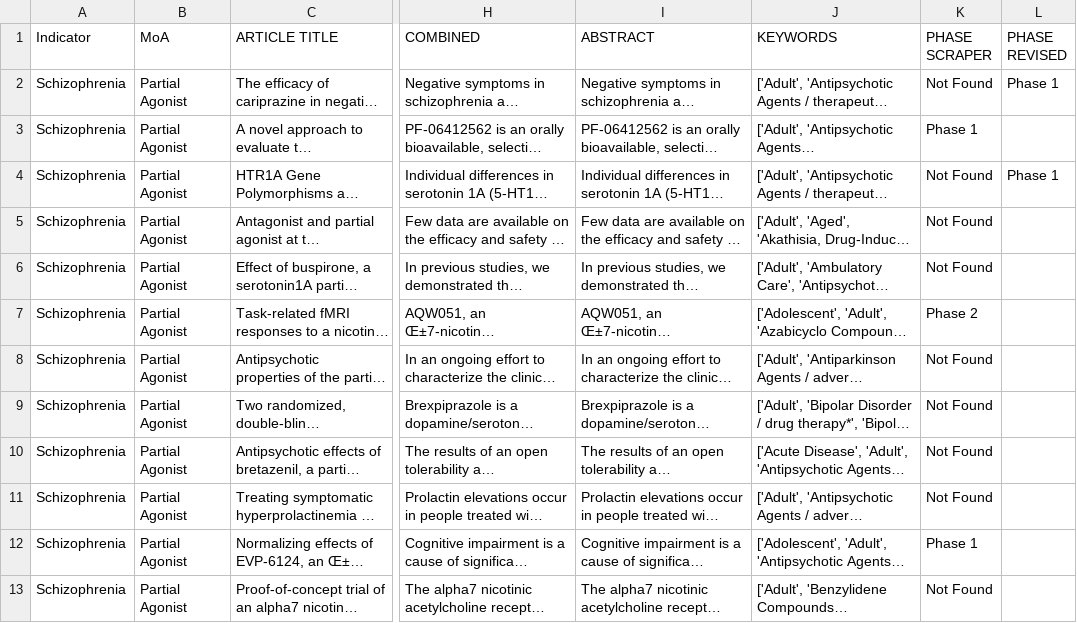
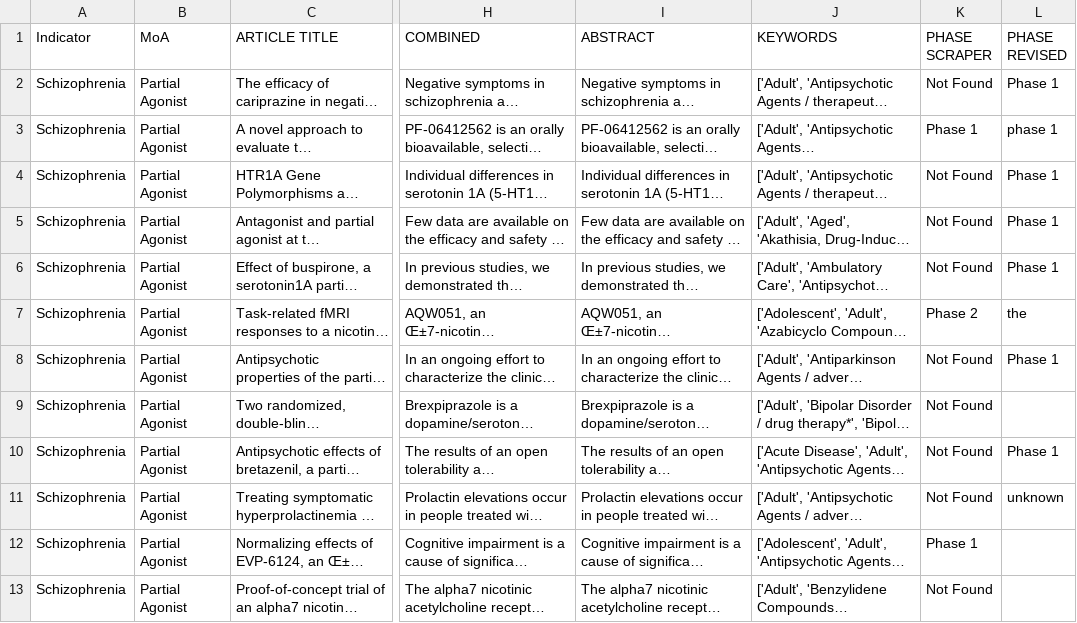
Before and after one commit to shivanisahni/Voyager-Alkermes, a CSV file: revised.csv, drawn as a sheet; only a part is shown, gaps mark what is left out; long unchanged cells end in …; the diff names each change by its address in the sheet, - before the commit and + after, or states it on an @@ line.

Commit message:
combined all phase logic

```diff
--- a/revised.csv
+++ b/revised.csv
-L3 (PHASE REVISED): (empty)
+L3 (PHASE REVISED): phase 1
-L5:L6 (PHASE REVISED): (empty)
+L5:L6 (PHASE REVISED): Phase 1
-L7 (PHASE REVISED): (empty)
+L7 (PHASE REVISED): the
-L8 (PHASE REVISED): (empty)
+L8 (PHASE REVISED): Phase 1
-L10 (PHASE REVISED): (empty)
+L10 (PHASE REVISED): Phase 1
-L11 (PHASE REVISED): (empty)
+L11 (PHASE REVISED): unknown
```
Also changed, not shown: 4 other files.
